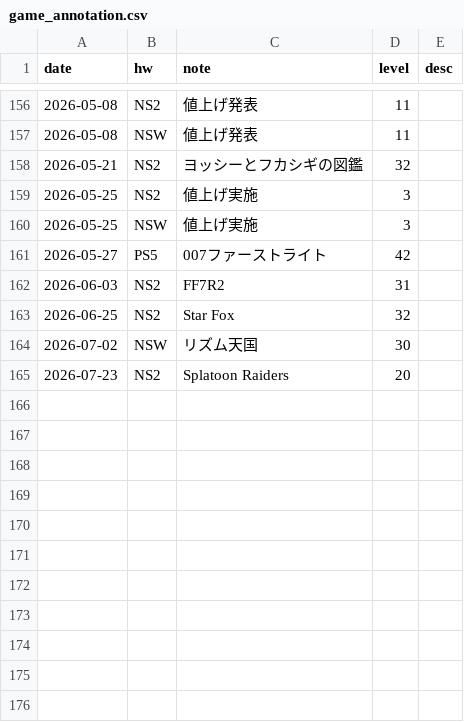
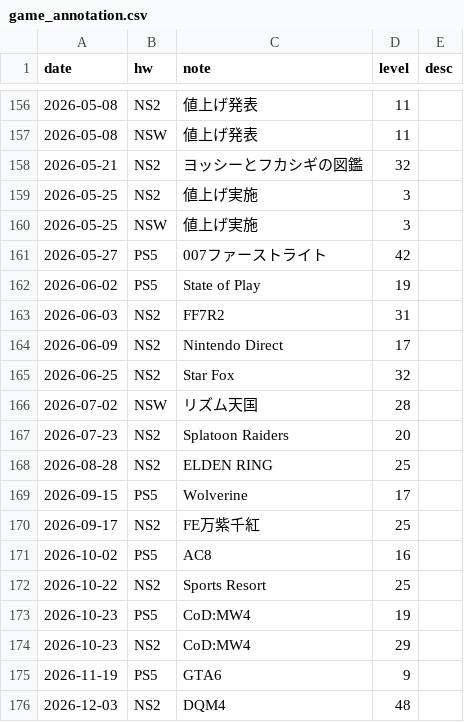
Before and after one commit to hidenden/gamedata, a CSV file: database/annotation/game_annotation.csv, drawn as a sheet; only a part is shown, gaps mark what is left out.

```diff
--- a/database/annotation/game_annotation.csv
+++ b/database/annotation/game_annotation.csv
@@ -161,5 +161,16 @@ date,hw,note,level,desc
 2026-05-27,PS5,007ファーストライト,42,
+2026-06-02,PS5,State of Play,19,
 2026-06-03,NS2,FF7R2,31,
+2026-06-09,NS2,Nintendo Direct,17,
 2026-06-25,NS2,Star Fox,32,
-2026-07-02,NSW,リズム天国,30,
+2026-07-02,NSW,リズム天国,28,
 2026-07-23,NS2,Splatoon Raiders,20,
+2026-08-28,NS2,ELDEN RING,25,
+2026-09-15,PS5,Wolverine,17,
+2026-09-17,NS2,FE万紫千紅,25,
+2026-10-02,PS5,AC8,16,
+2026-10-22,NS2,Sports Resort,25,
+2026-10-23,PS5,CoD:MW4,19,
+2026-10-23,NS2,CoD:MW4,29,
+2026-11-19,PS5,GTA6,9,
+2026-12-03,NS2,DQM4,48,
```
Also changed, not shown: 7 other files.
